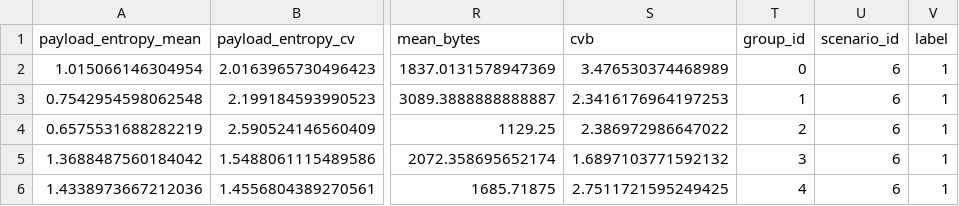
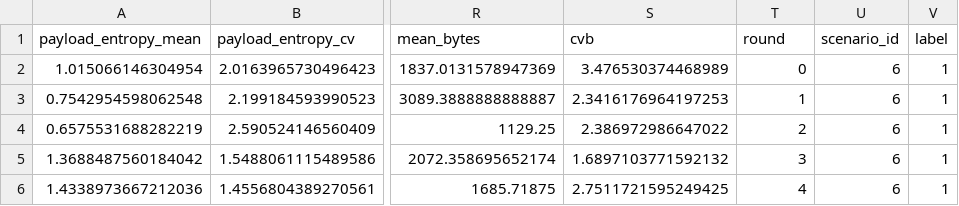
Before and after one commit to apaonessaa/SDN_Flow-Table-Flooding_Mitigation, a CSV file: training/logs/69/dataset_ftf.csv, drawn as a sheet; only a part is shown, gaps mark what is left out; the diff names each change by its address in the sheet, - before the commit and + after, or states it on an @@ line.

```diff
--- a/training/logs/69/dataset_ftf.csv
+++ b/training/logs/69/dataset_ftf.csv
-T1: group_id
+T1: round
```
Also changed, not shown: models/ftf_detector/model_comparison.csv, 23 other files.
